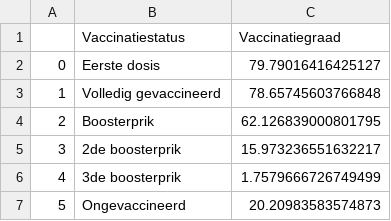
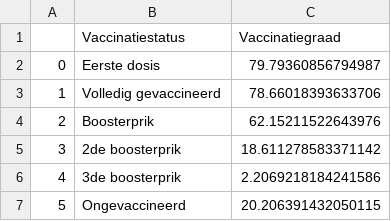
Before and after one commit to journinho/covid-19-dashboard-sciensano-2.0, a CSV file: 7_vaccinatiedekking_totale_bevolking.csv, drawn as a sheet.

```diff
--- a/7_vaccinatiedekking_totale_bevolking.csv
+++ b/7_vaccinatiedekking_totale_bevolking.csv
@@ -1,7 +1,7 @@
 ,Vaccinatiestatus,Vaccinatiegraad
-0,Eerste dosis,79.79016416425127
-1,Volledig gevaccineerd,78.65745603766848
-2,Boosterprik,62.126839000801795
-3,2de boosterprik,15.973236551632217
-4,3de boosterprik,1.7579666726749499
-5,Ongevaccineerd,20.20983583574873
+0,Eerste dosis,79.79360856794987
+1,Volledig gevaccineerd,78.66018393633706
+2,Boosterprik,62.15211522643976
+3,2de boosterprik,18.611278583371142
+4,3de boosterprik,2.2069218184241586
+5,Ongevaccineerd,20.206391432050115
```
Also changed, not shown: 6_vaccinatiedekking_volwassenen.csv, 8_vax_per_regio.csv, 1 other file.
